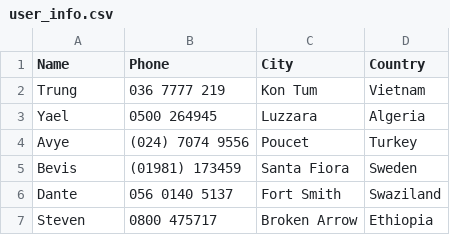
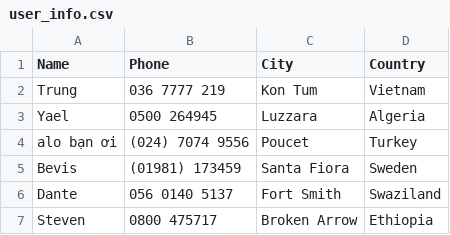
Before and after one commit to jalsol/ViSEF-2020, a CSV file: database/user_info.csv, drawn as a sheet; only a part is shown.

```diff
--- a/database/user_info.csv
+++ b/database/user_info.csv
@@ -3,3 +3,3 @@ Trung,036 7777 219,Kon Tum,Vietnam
 Yael,0500 264945,Luzzara,Algeria
-Avye,(024) 7074 9556,Poucet,Turkey
+"alo bạn ơi",(024) 7074 9556,Poucet,Turkey
 Bevis,(01981) 173459,Santa Fiora,Sweden
```
Also changed, not shown: 17 other files.
